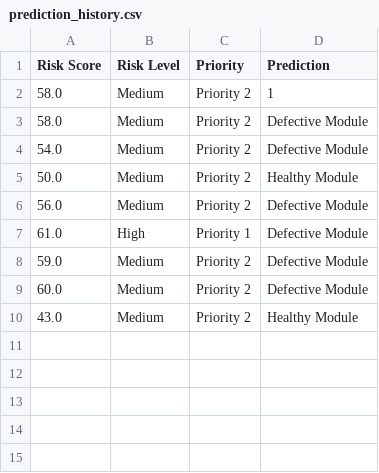
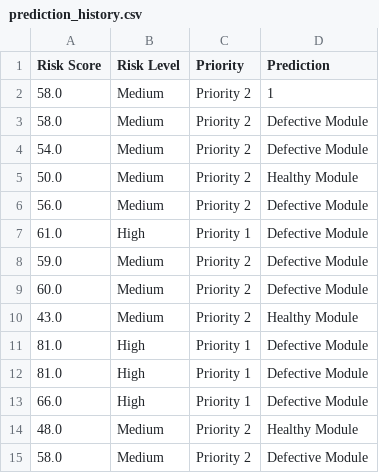
Before and after one commit to DEEPIKA0620/Intellicode, a CSV file: reports/prediction_history.csv, drawn as a sheet.

```diff
--- a/reports/prediction_history.csv
+++ b/reports/prediction_history.csv
@@ -10 +10,6 @@ Risk Score,Risk Level,Priority,Prediction
 43.0,Medium,Priority 2,Healthy Module
+81.0,High,Priority 1,Defective Module
+81.0,High,Priority 1,Defective Module
+66.0,High,Priority 1,Defective Module
+48.0,Medium,Priority 2,Healthy Module
+58.0,Medium,Priority 2,Defective Module
```
Also changed, not shown: 4 other files.
